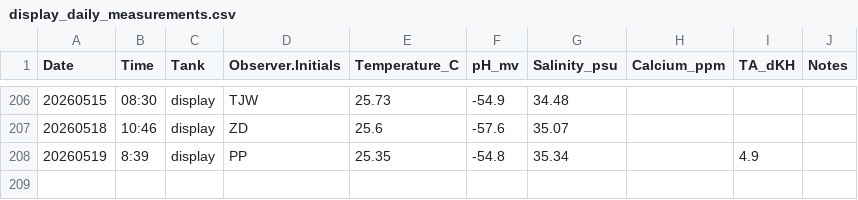
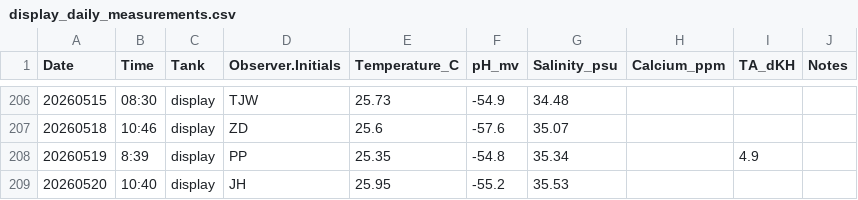
Before and after one commit to Putnam-Lab/CBLS_Wetlab, a CSV file: Data/display_daily_measurements.csv, drawn as a sheet; only a part is shown, gaps mark what is left out; the diff names each change by its address in the sheet, - before the commit and + after, or states it on an @@ line.

```diff
--- a/Data/display_daily_measurements.csv
+++ b/Data/display_daily_measurements.csv
+row 209: 20260520 | 10:40 | display | JH | 25.95 | -55.2 | 35.53
```
Also changed, not shown: Data/Daily_measurements_tracking.csv.
